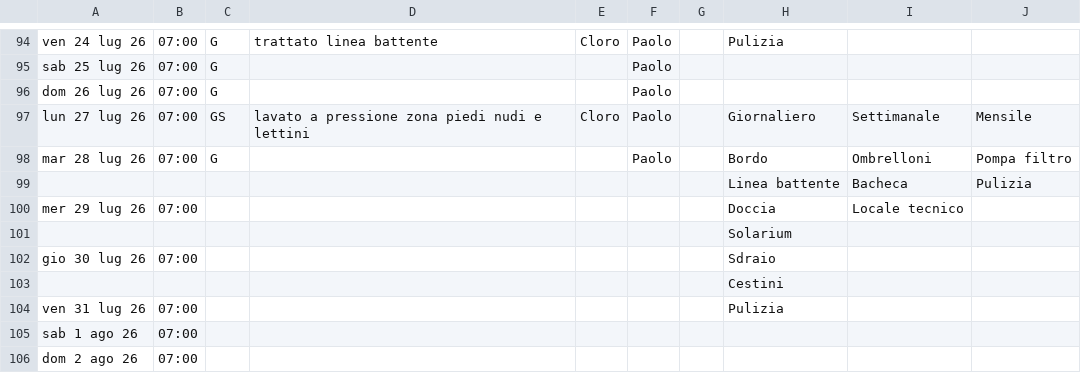
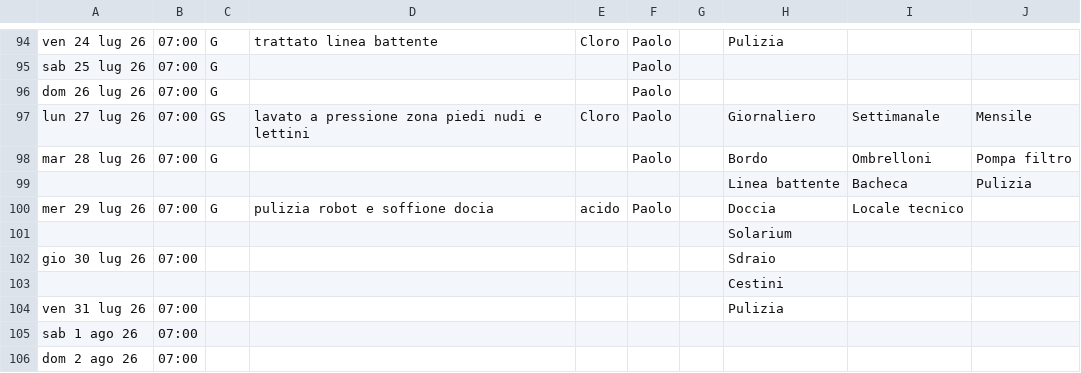
Before and after one commit to paolodelbalio/registrileanfore, a CSV file: REGISTRO PULIZIE PISCINA 2026.csv, drawn as a sheet; only a part is shown, gaps mark what is left out.

Commit message:
Aggiornamento automatico: REGISTRO PULIZIE PISCINA 2026.csv

```diff
--- a/REGISTRO PULIZIE PISCINA 2026.csv
+++ b/REGISTRO PULIZIE PISCINA 2026.csv
@@ -99,3 +99,3 @@ mar 28 lug 26,07:00,G,,,Paolo,,Bordo,Ombrelloni,Pompa filtro
 ,,,,,,,Linea battente,Bacheca,Pulizia
-mer 29 lug 26,07:00,,,,,,Doccia,Locale tecnico,
+mer 29 lug 26,07:00,G,pulizia robot e soffione docia,acido,Paolo,,Doccia,Locale tecnico,
 ,,,,,,,Solarium,,
```
